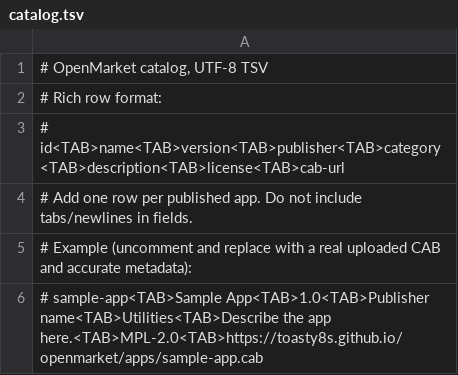
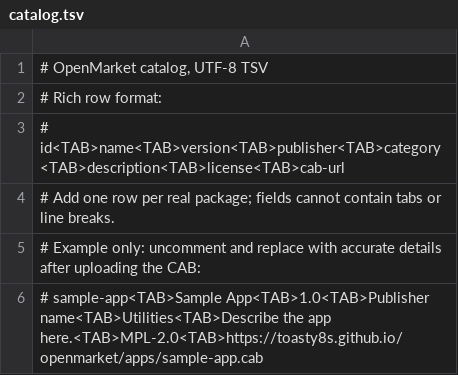
Before and after one commit to Toasty8s/toasty8s.github.io, a TSV file: openmarket/catalog.tsv, drawn as a sheet.

Commit message:
Document OpenMarket CAB upload workflow and maintain a safe placeholder catalog

```diff
--- a/openmarket/catalog.tsv
+++ b/openmarket/catalog.tsv
@@ -3,4 +3,4 @@
 # id<TAB>name<TAB>version<TAB>publisher<TAB>category<TAB>description<TAB>license<TAB>cab-url
-# Add one row per published app. Do not include tabs/newlines in fields.
-# Example (uncomment and replace with a real uploaded CAB and accurate metadata):
+# Add one row per real package; fields cannot contain tabs or line breaks.
+# Example only: uncomment and replace with accurate details after uploading the CAB:
 # sample-app<TAB>Sample App<TAB>1.0<TAB>Publisher name<TAB>Utilities<TAB>Describe the app here.<TAB>MPL-2.0<TAB>https://toasty8s.github.io/openmarket/apps/sample-app.cab
```
Also changed, not shown: 1 other file.
